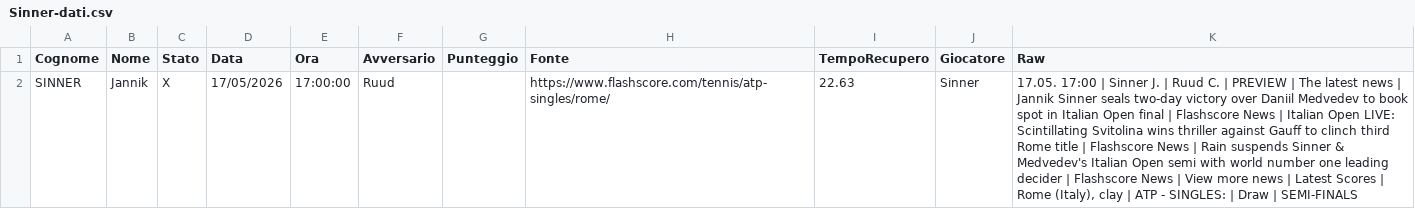
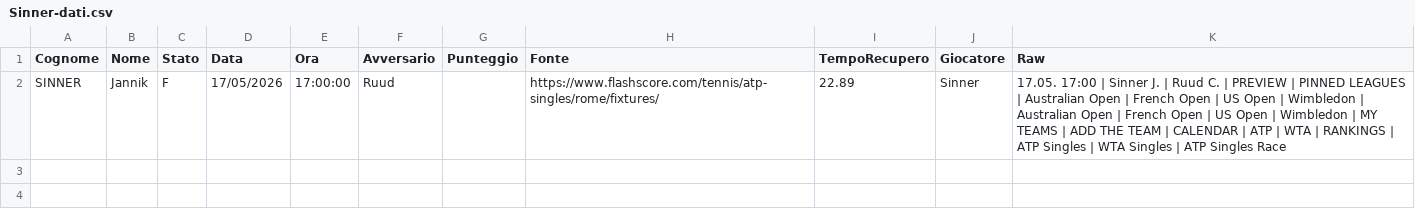
Before and after one commit to Sebastiano-Mazzarisi/Prog, a CSV file: Tennis/Sinner-dati.csv, drawn as a sheet; the diff names each change by its address in the sheet, - before the commit and + after, or states it on an @@ line.

```diff
--- a/Tennis/Sinner-dati.csv
+++ b/Tennis/Sinner-dati.csv
-C2 (Stato): X
+C2 (Stato): F
-H2 (Fonte): https://www.flashscore.com/tennis/atp-singles/rome/
+H2 (Fonte): https://www.flashscore.com/tennis/atp-singles/rome/fixtures/
-I2 (TempoRecupero): 22.63
+I2 (TempoRecupero): 22.89
-K2 (Raw): …PREVIEW | The latest news | Jannik Sinner seals two-day victory over Daniil Medvedev to book spot in Italian Open final | Flashscore News | Italian Open LIVE: Scintillating Svitolina wins thriller against Gauff to clinch third Rome title | Flashscore News | Rain suspends Sinner & Medvedev's Italian Open semi with world number one leading decider | Flashscore News | View more news | Latest Scores | Rome (Italy), clay | ATP - SINGLES: | Draw | SEMI-FINALS
+K2 (Raw): …PREVIEW | PINNED LEAGUES | Australian Open | French Open | US Open | Wimbledon | Australian Open | French Open | US Open | Wimbledon | MY TEAMS | ADD THE TEAM | CALENDAR | ATP | WTA | RANKINGS | ATP Singles | WTA Singles | ATP Singles Race
```
Also changed, not shown: 1 other file.
